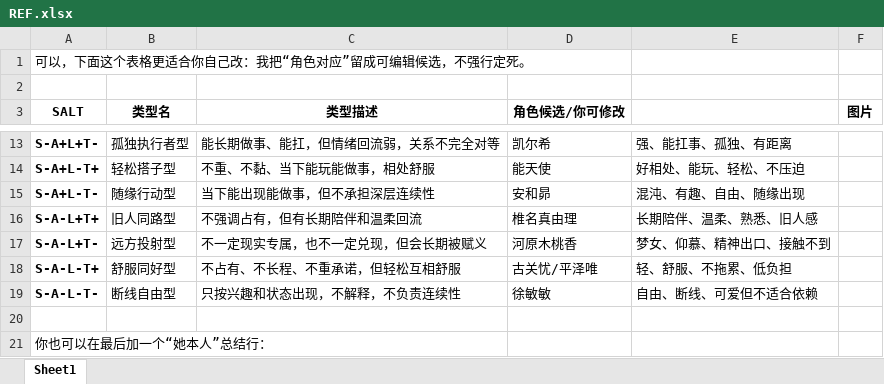
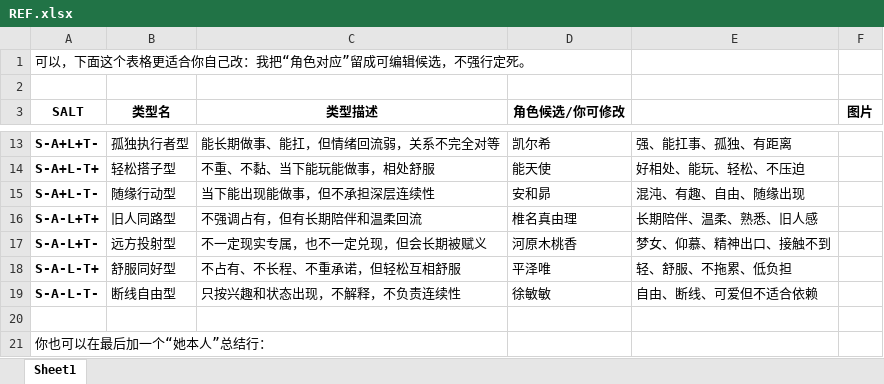
Before and after one commit to RaymondChen3221/SALT, an Excel workbook: REF.xlsx, sheet Sheet1, drawn as a sheet; only a part is shown, gaps mark what is left out; values as stored, in another font and other column widths than the file's, no borders; the diff names each change by its address in the sheet, - before the commit and + after, or states it on an @@ line.

```diff
--- a/REF.xlsx (sheet Sheet1)
+++ b/REF.xlsx (sheet Sheet1)
-D18 (角色候选/你可修改): 古关忧/平泽唯
+D18 (角色候选/你可修改): 平泽唯
```
Also changed, not shown: 39 other files.
